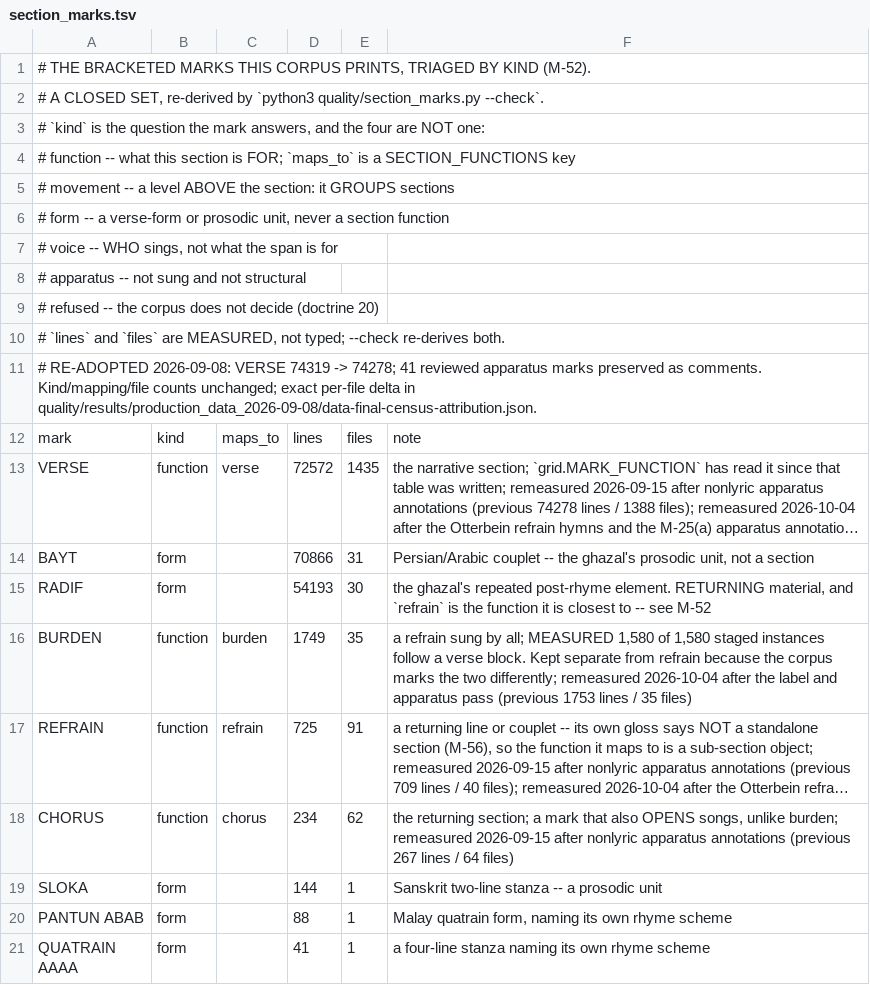
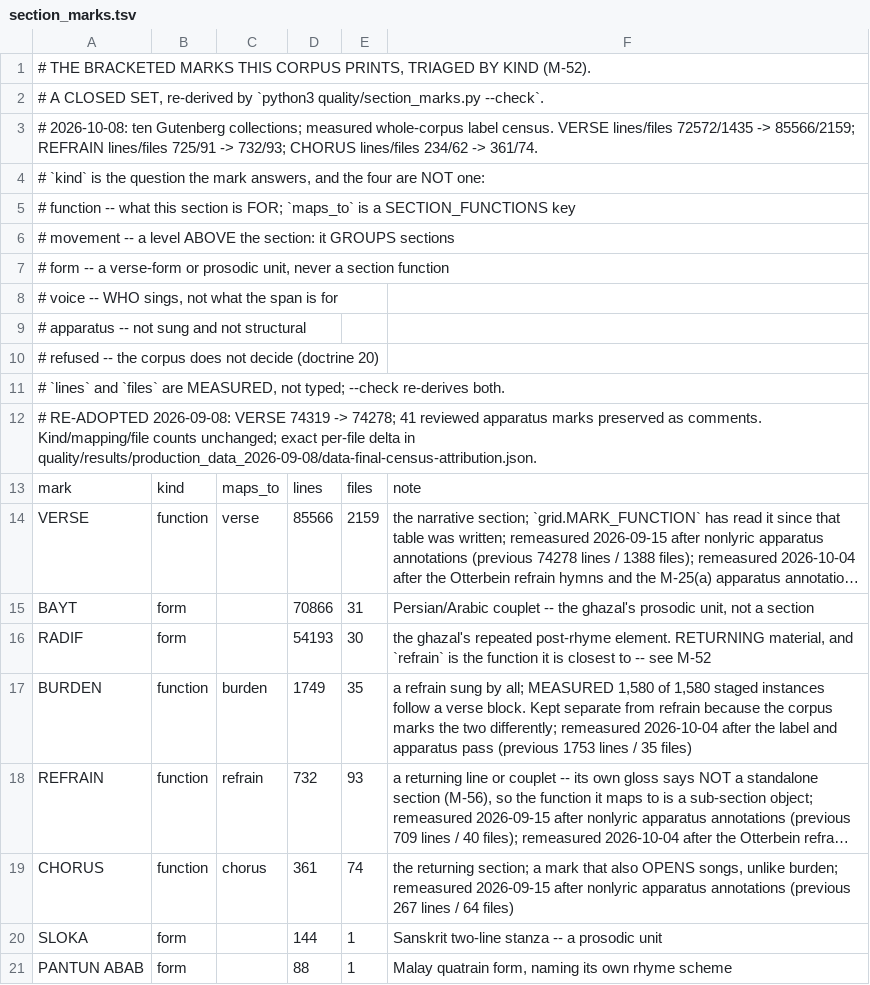
Before and after one commit to WeningerII/CodexMusica, a TSV file: lyric-harness/data/section_marks.tsv, drawn as a sheet; only a part is shown; the shorter side is filled out with more unchanged rows; long unchanged cells end in …; addresses are those after the commit; the diff names each change by its address in the sheet, - before the commit and + after, or states it on an @@ line.

Commit message:
Reconcile imported section labels and test production admission

```diff
--- a/lyric-harness/data/section_marks.tsv
+++ b/lyric-harness/data/section_marks.tsv
+row 3: # 2026-10-08: ten Gutenberg collections; measured whole-corpus label census. VERSE lines/files 72572/1435 -> 85566/2159; REFRAIN lines/files 725/91 -> 732/93; CHORUS lines/files 234/62 -> 361/74.
-D14: 72572
+D14: 85566
-E14: 1435
+E14: 2159
-D18: 725
+D18: 732
-E18: 91
+E18: 93
-D19: 234
+D19: 361
-E19: 62
+E19: 74
```
Also changed, not shown: 5 other files.
